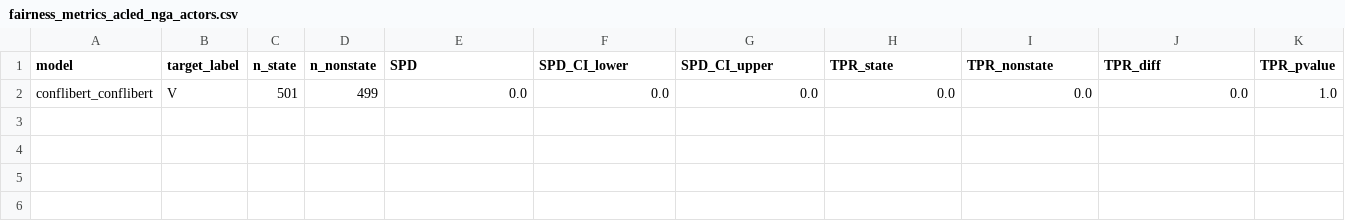
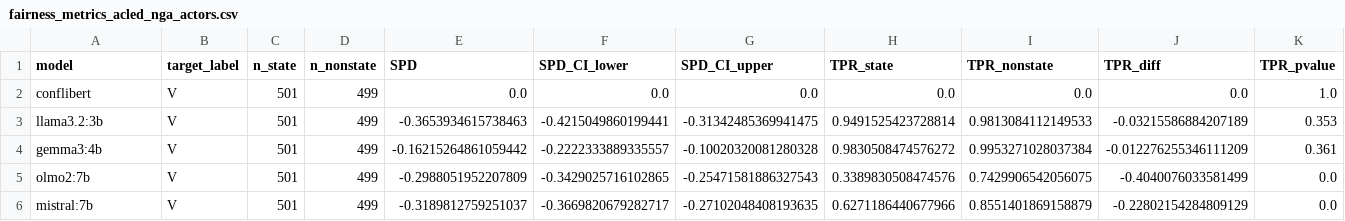
Before and after one commit to hoffmann-muki/llm-conflict-monitoring-eval, a CSV file: results/nga/zero_shot/1000/fairness_metrics_acled_nga_actors.csv, drawn as a sheet; only a part is shown; rows hold the shown columns only; the diff names each change by its address in the sheet, - before the commit and + after, or states it on an @@ line.

```diff
--- a/results/nga/zero_shot/1000/fairness_metrics_acled_nga_actors.csv
+++ b/results/nga/zero_shot/1000/fairness_metrics_acled_nga_actors.csv
-A2 (model): conflibert_conflibert
+A2 (model): conflibert
+row 3: llama3.2:3b | V | 501 | 499 | -0.3653934615738463 | -0.4215049860199441 | -0.31342485369941475 | 0.9491525423728814 | 0.9813084112149533 | -0.03215586884207189 | 0.353
+row 4: gemma3:4b | V | 501 | 499 | -0.16215264861059442 | -0.2222333889335557 | -0.10020320081280328 | 0.9830508474576272 | 0.9953271028037384 | -0.012276255346111209 | 0.361
+row 5: olmo2:7b | V | 501 | 499 | -0.2988051952207809 | -0.3429025716102865 | -0.25471581886327543 | 0.3389830508474576 | 0.7429906542056075 | -0.4040076033581499 | 0.0
+row 6: mistral:7b | V | 501 | 499 | -0.3189812759251037 | -0.3669820679282717 | -0.27102048408193635 | 0.6271186440677966 | 0.8551401869158879 | -0.22802154284809129 | 0.0
```
Also changed, not shown: results/nga/zero_shot/1000/counterfactual_analysis_summary.csv, results/nga/zero_shot/1000/error_cases_false_legitimization.csv, 32 other files.
